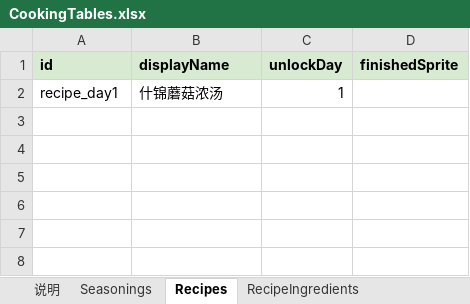
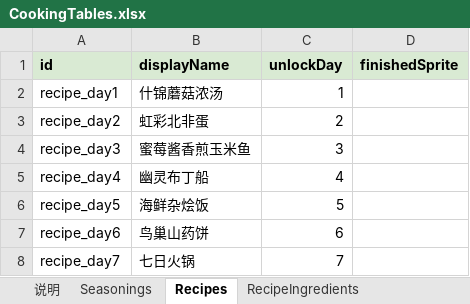
Before and after one commit to tujiali53-alt/TGJ_music, an Excel workbook: CookingClient/Assets/_Project/Data/Tables/CookingTables.xlsx, sheet Recipes, drawn as a sheet; values as stored, in another font and other column widths than the file's, no borders; the diff names each change by its address in the sheet, - before the commit and + after, or states it on an @@ line.

```diff
--- a/CookingClient/Assets/_Project/Data/Tables/CookingTables.xlsx (sheet Recipes)
+++ b/CookingClient/Assets/_Project/Data/Tables/CookingTables.xlsx (sheet Recipes)
+row 3: recipe_day2 | 虹彩北非蛋 | 2
+row 4: recipe_day3 | 蜜莓酱香煎玉米鱼 | 3
+row 5: recipe_day4 | 幽灵布丁船 | 4
+row 6: recipe_day5 | 海鲜杂烩饭 | 5
+row 7: recipe_day6 | 鸟巢山药饼 | 6
+row 8: recipe_day7 | 七日火锅 | 7
```
Also changed, not shown: sheet RecipeSteps, sheet RecipeSeasonings, sheet RecipeIngredients, sheet 说明, sheet Seasonings, 4 other files.
